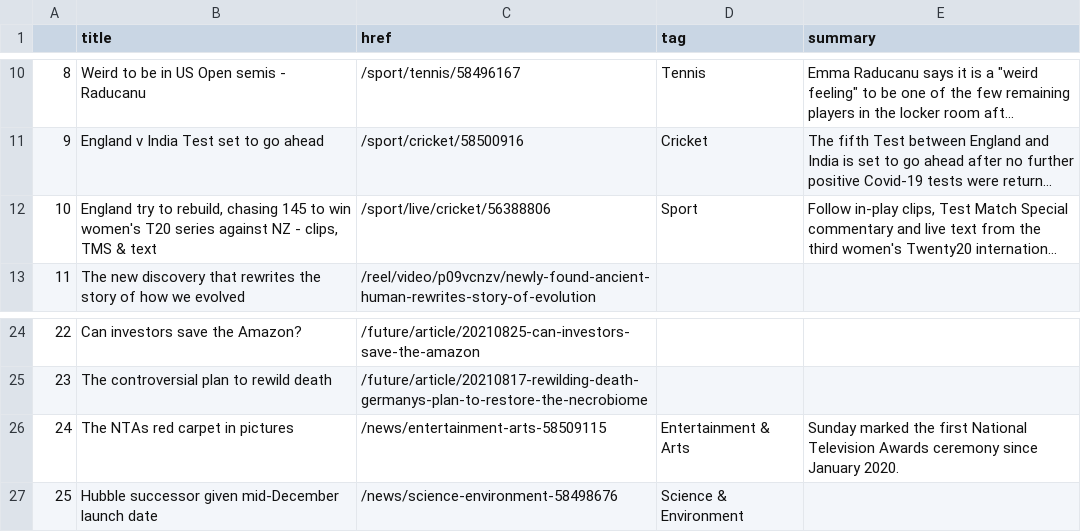
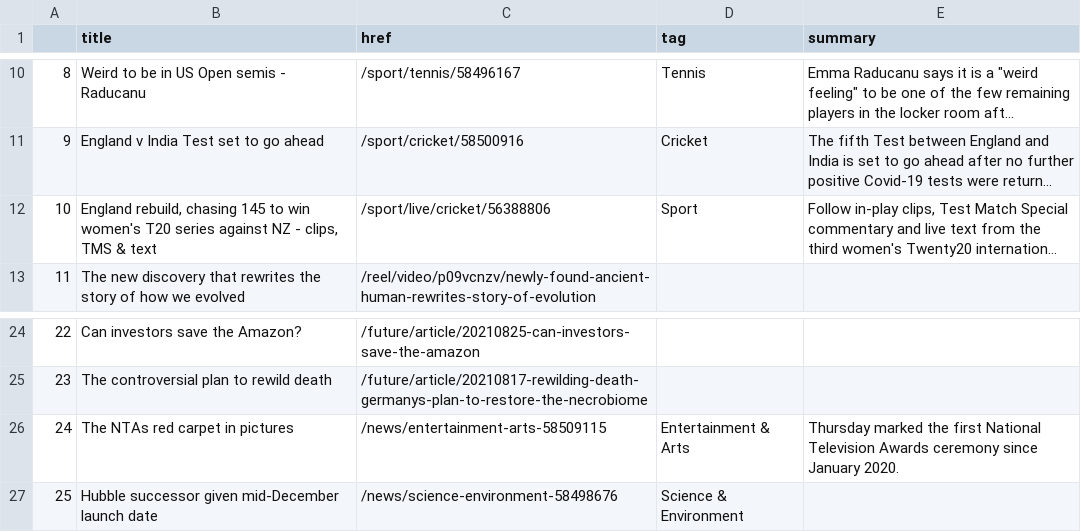
Before and after one commit to alyssafrndz/automatic-scraper, a CSV file: bbc-headlines.csv, drawn as a sheet; only a part is shown, gaps mark what is left out; long unchanged cells end in …; the diff names each change by its address in the sheet, - before the commit and + after, or states it on an @@ line.

```diff
--- a/bbc-headlines.csv
+++ b/bbc-headlines.csv
-B12 (title): England try to rebuild, chasing…
+B12 (title): England rebuild, chasing…
-E26 (summary): Sunday marked the…
+E26 (summary): Thursday marked the…
```
